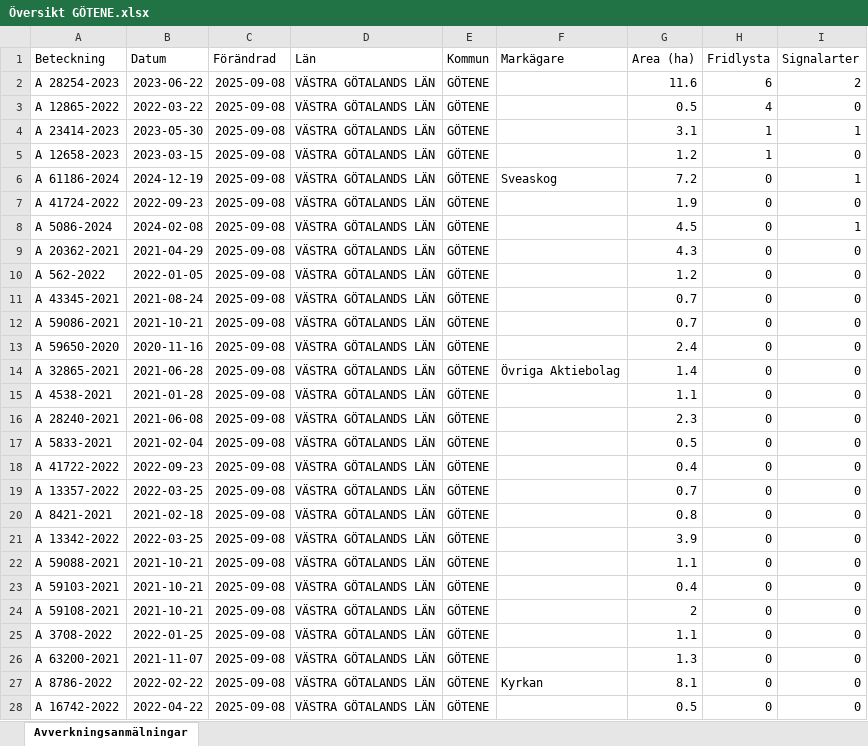
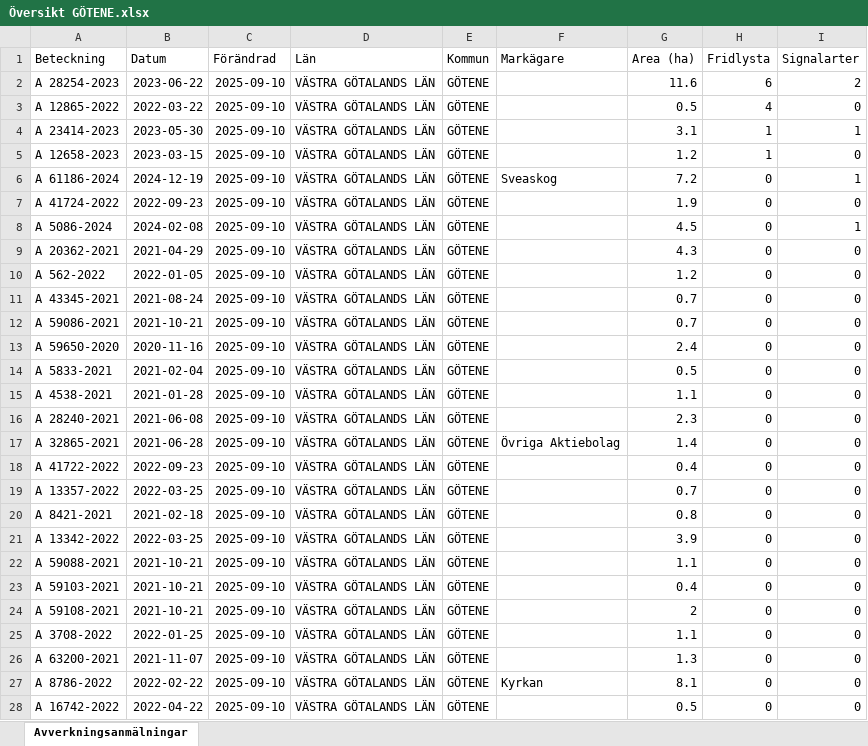
Before and after one commit to klasma/Logging_1471, an Excel workbook: Översikt GÖTENE.xlsx, sheet Avverkningsanmälningar, drawn as a sheet; only a part is shown; values as stored, in another font and other column widths than the file's, no borders; the diff covers the shown part only; the diff names each change by its address in the sheet, - before the commit and + after, or states it on an @@ line.

```diff
--- a/Översikt GÖTENE.xlsx (sheet Avverkningsanmälningar)
+++ b/Översikt GÖTENE.xlsx (sheet Avverkningsanmälningar)
-C2:C28 (Förändrad): 2025-09-08
+C2:C28 (Förändrad): 2025-09-10
-A14 (Beteckning): A 32865-2021
+A14 (Beteckning): A 5833-2021
-B14 (Datum): 2021-06-28
+B14 (Datum): 2021-02-04
-F14 (Markägare): Övriga Aktiebolag
+F14 (Markägare): (empty)
-G14 (Area (ha)): 1.4
+G14 (Area (ha)): 0.5
-A17 (Beteckning): A 5833-2021
+A17 (Beteckning): A 32865-2021
-B17 (Datum): 2021-02-04
+B17 (Datum): 2021-06-28
-F17 (Markägare): (empty)
+F17 (Markägare): Övriga Aktiebolag
-G17 (Area (ha)): 0.5
+G17 (Area (ha)): 1.4
```
Also changed, not shown: 47 added rows, 47 removed rows and 184 edited cells elsewhere in this sheet, artfynd/A 12658-2023 artfynd.xlsx, artfynd/A 12865-2022 artfynd.xlsx, 36 other files.
